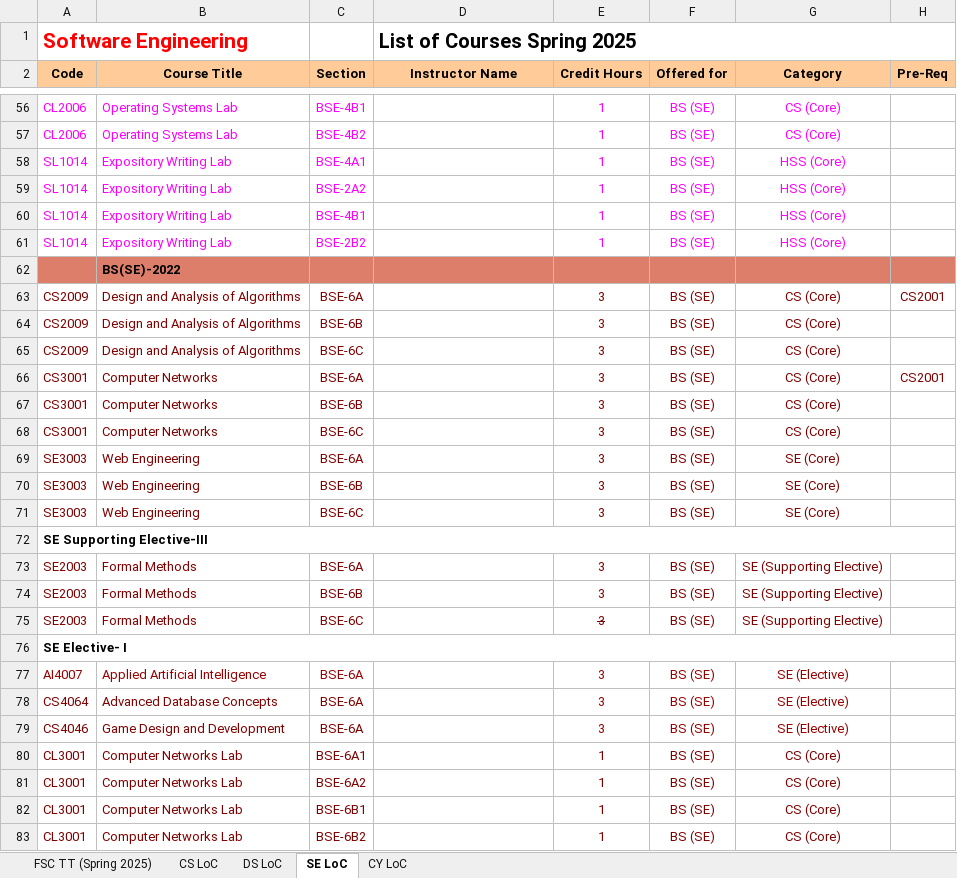
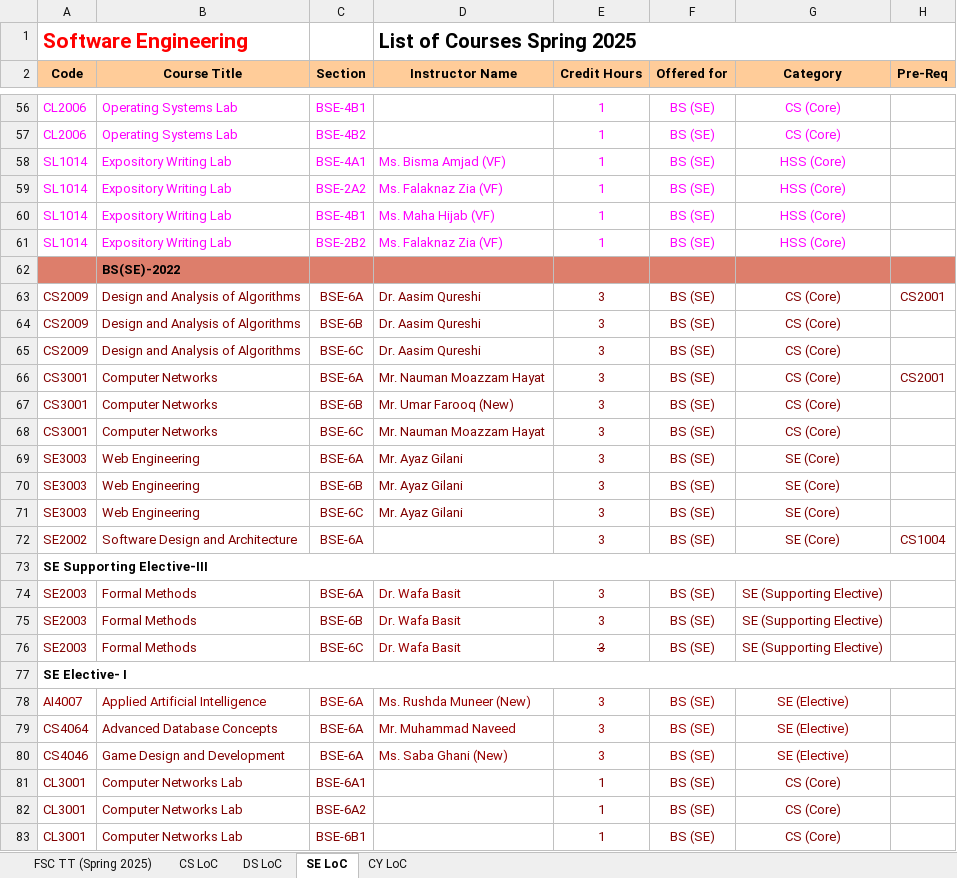
Before and after one commit to R4333/FASTNU-Timetable-Spring-2025, an Excel workbook: Scripts/table.xlsx, sheet SE LoC, drawn as a sheet; only a part is shown, gaps mark what is left out; the shorter side is filled out with more unchanged rows; values as stored, in another font and other column widths than the file's, no borders; addresses are those after the commit; the diff covers the shown part only; the diff names each change by its address in the sheet, - before the commit and + after, or states it on an @@ line.

```diff
--- a/Scripts/table.xlsx (sheet SE LoC)
+++ b/Scripts/table.xlsx (sheet SE LoC)
-D58 (Instructor Name): (empty)
+D58 (Instructor Name): Ms. Bisma Amjad (VF)
-D59 (Instructor Name): (empty)
+D59 (Instructor Name): Ms. Falaknaz Zia (VF)
-D60 (Instructor Name): (empty)
+D60 (Instructor Name): Ms. Maha Hijab (VF)
-D61 (Instructor Name): (empty)
+D61 (Instructor Name): Ms. Falaknaz Zia (VF)
-D63:D65 (Instructor Name): (empty)
+D63:D65 (Instructor Name): Dr. Aasim Qureshi
-D66 (Instructor Name): (empty)
+D66 (Instructor Name): Mr. Nauman Moazzam Hayat
-D67 (Instructor Name): (empty)
+D67 (Instructor Name): Mr. Umar Farooq (New)
-D68 (Instructor Name): (empty)
+D68 (Instructor Name): Mr. Nauman Moazzam Hayat
-D69:D71 (Instructor Name): (empty)
+D69:D71 (Instructor Name): Mr. Ayaz Gilani
+row 72: SE2002 | Software Design and Architecture | BSE-6A |  | 3 | BS (SE) | SE (Core) | CS1004
-D74:D76 (Instructor Name): (empty)
+D74:D76 (Instructor Name): Dr. Wafa Basit
-D78 (Instructor Name): (empty)
+D78 (Instructor Name): Ms. Rushda Muneer (New)
-D79 (Instructor Name): (empty)
+D79 (Instructor Name): Mr. Muhammad Naveed
-D80 (Instructor Name): (empty)
+D80 (Instructor Name): Ms. Saba Ghani (New)
```
Also changed, not shown: 1 added row and 44 edited cells elsewhere in this sheet, sheet FSC TT (Spring 2025), sheet CS LoC, sheet DS LoC, sheet CY LoC, charts or pictures, 2 other files.
